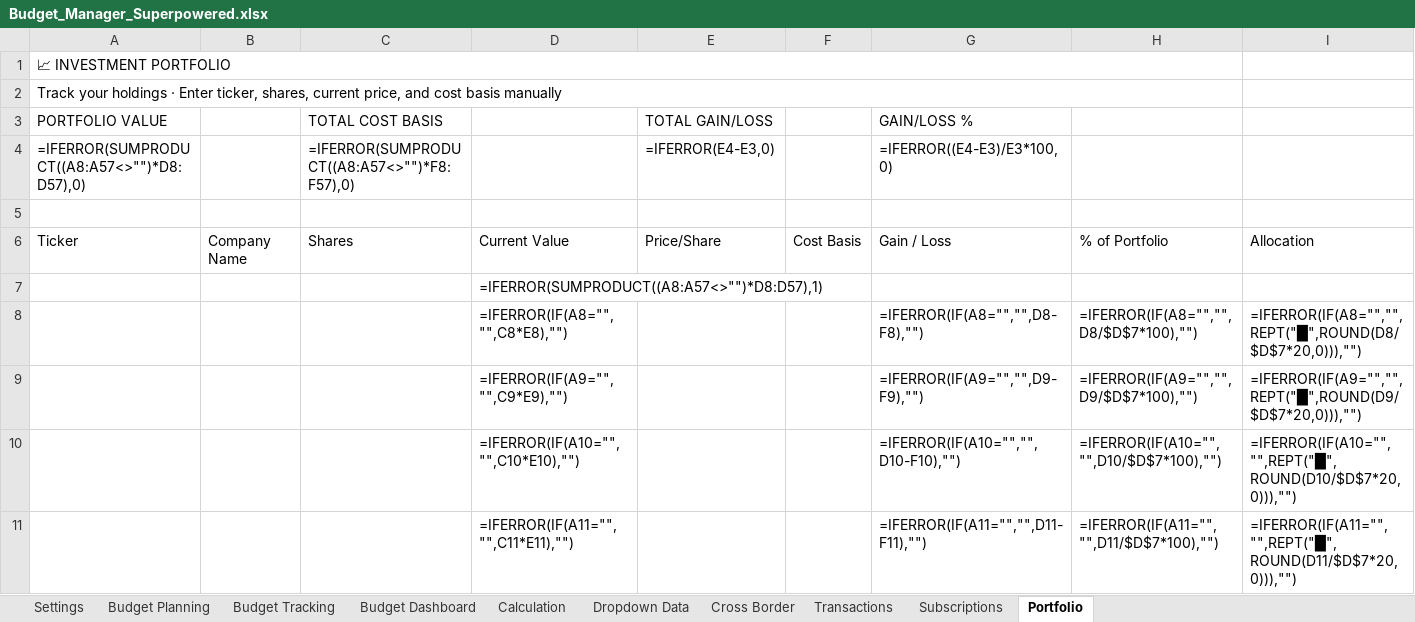
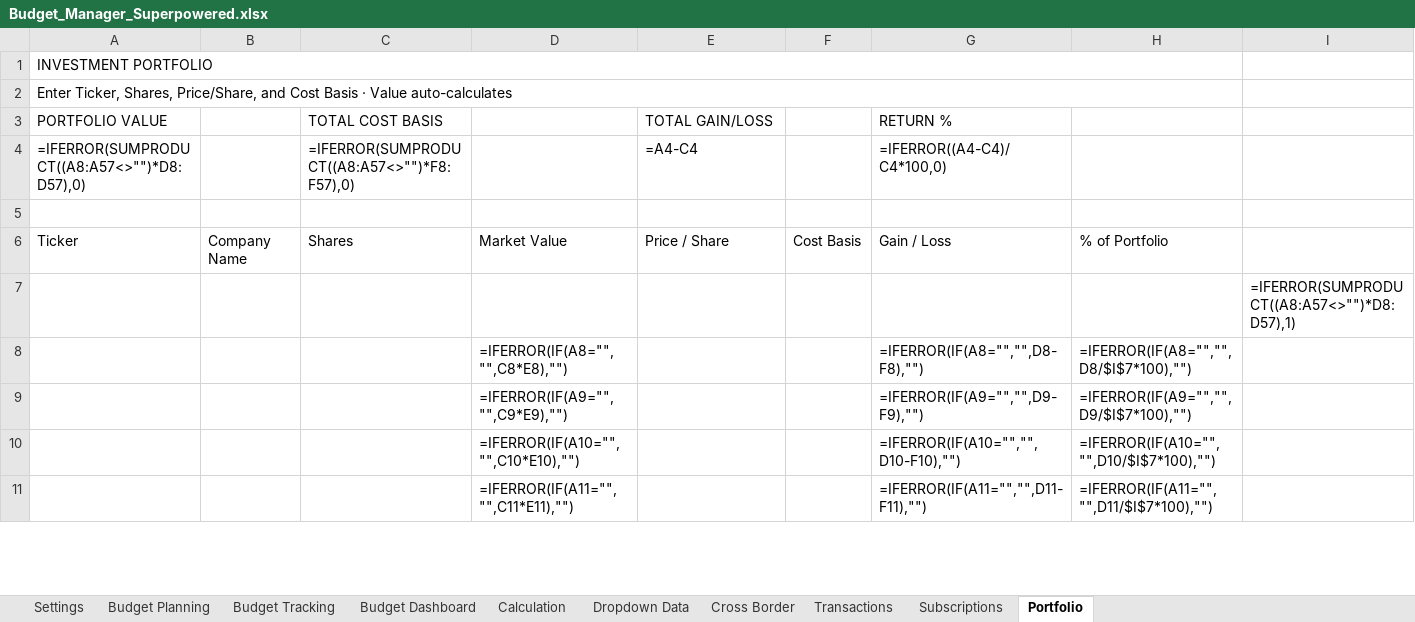
Before and after one commit to justinkiim/Budget_Manager, an Excel workbook: Budget_Manager_Superpowered.xlsx, sheet Portfolio, drawn as a sheet; only a part is shown; values as stored, in another font and other column widths than the file's, no cell formats; formulas without a stored value are shown as written; charts and pictures and conditional formats and table styles not drawn; removed rows and columns are numbered as before the commit, all else as after; the diff covers the shown part only; the diff names each change by its address in the sheet, - before the commit and + after, or states it on an @@ line.

```diff
--- a/Budget_Manager_Superpowered.xlsx (sheet Portfolio)
+++ b/Budget_Manager_Superpowered.xlsx (sheet Portfolio)
-A1 (PORTFOLIO VALUE): 📈 INVESTMENT PORTFOLIO
+A1 (PORTFOLIO VALUE): INVESTMENT PORTFOLIO
-A2 (PORTFOLIO VALUE): Track your holdings · Enter ticker, shares, current price, and cost basis manually
+A2 (PORTFOLIO VALUE): Enter Ticker, Shares, Price/Share, and Cost Basis · Value auto-calculates
-G3: GAIN/LOSS %
+G3: RETURN %
-E4 (TOTAL GAIN/LOSS): =IFERROR(E4-E3,0)
+E4 (TOTAL GAIN/LOSS): =A4-C4
-G4 (RETURN %): =IFERROR((E4-E3)/E3*100,0)
+G4 (RETURN %): =IFERROR((A4-C4)/C4*100,0)
-D6: Current Value
+D6: Market Value
-E6 (TOTAL GAIN/LOSS): Price/Share
+E6 (TOTAL GAIN/LOSS): Price / Share
-I6: Allocation
+I6: (empty)
-row 7:  |  |  | =IFERROR(SUMPRODUCT((A8:A57<>"")*D8:D57),1)
+row 7:  |  |  |  |  |  |  |  | =IFERROR(SUMPRODUCT((A8:A57<>"")*D8:D57),1)
-H8: =IFERROR(IF(A8="","",D8/$D$7*100),"")
+H8: =IFERROR(IF(A8="","",D8/$I$7*100),"")
-I8: =IFERROR(IF(A8="","",REPT("█",ROUND(D8/$D$7*20,0))),"")
+I8: (empty)
-H9: =IFERROR(IF(A9="","",D9/$D$7*100),"")
+H9: =IFERROR(IF(A9="","",D9/$I$7*100),"")
-I9: =IFERROR(IF(A9="","",REPT("█",ROUND(D9/$D$7*20,0))),"")
+I9: (empty)
-H10: =IFERROR(IF(A10="","",D10/$D$7*100),"")
+H10: =IFERROR(IF(A10="","",D10/$I$7*100),"")
-I10: =IFERROR(IF(A10="","",REPT("█",ROUND(D10/$D$7*20,0))),"")
+I10: (empty)
-H11: =IFERROR(IF(A11="","",D11/$D$7*100),"")
+H11: =IFERROR(IF(A11="","",D11/$I$7*100),"")
-I11: =IFERROR(IF(A11="","",REPT("█",ROUND(D11/$D$7*20,0))),"")
+I11: (empty)
```
Also changed, not shown: 92 edited cells elsewhere in this sheet, sheet Subscriptions, sheet Transactions, sheet Dropdown Data, cell formats, charts or pictures.
